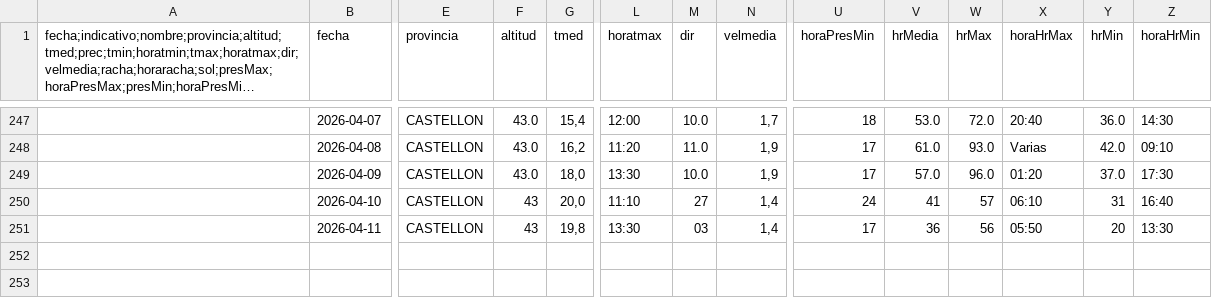
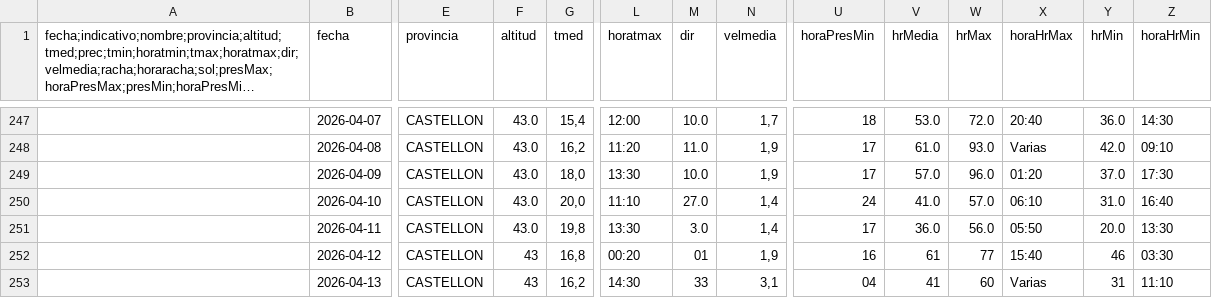
Before and after one commit to AlbertPoloMolina/meteo_information, a CSV file: datos_meteorologicos.csv, drawn as a sheet; only a part is shown, gaps mark what is left out; long unchanged cells end in …; rows hold the shown columns only; the diff names each change by its address in the sheet, - before the commit and + after, or states it on an @@ line.

Commit message:
Update CSV [skip ci]

```diff
--- a/datos_meteorologicos.csv
+++ b/datos_meteorologicos.csv
-F250:F251 (altitud): 43
+F250:F251 (altitud): 43.0
-M250 (dir): 27
+M250 (dir): 27.0
-V250 (hrMedia): 41
+V250 (hrMedia): 41.0
-W250 (hrMax): 57
+W250 (hrMax): 57.0
-Y250 (hrMin): 31
+Y250 (hrMin): 31.0
-M251 (dir): 03
+M251 (dir): 3.0
-V251 (hrMedia): 36
+V251 (hrMedia): 36.0
-W251 (hrMax): 56
+W251 (hrMax): 56.0
-Y251 (hrMin): 20
+Y251 (hrMin): 20.0
+row 252:  | 2026-04-12 | CASTELLON | 43 | 16,8 | 00:20 | 01 | 1,9 | 16 | 61 | 77 | 15:40 | 46 | 03:30
+row 253:  | 2026-04-13 | CASTELLON | 43 | 16,2 | 14:30 | 33 | 3,1 | 04 | 41 | 60 | Varias | 31 | 11:10
```
